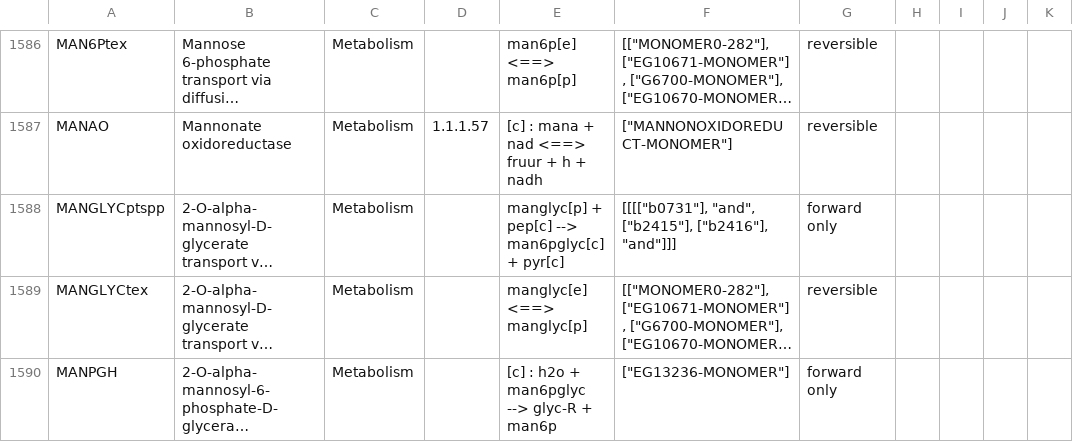
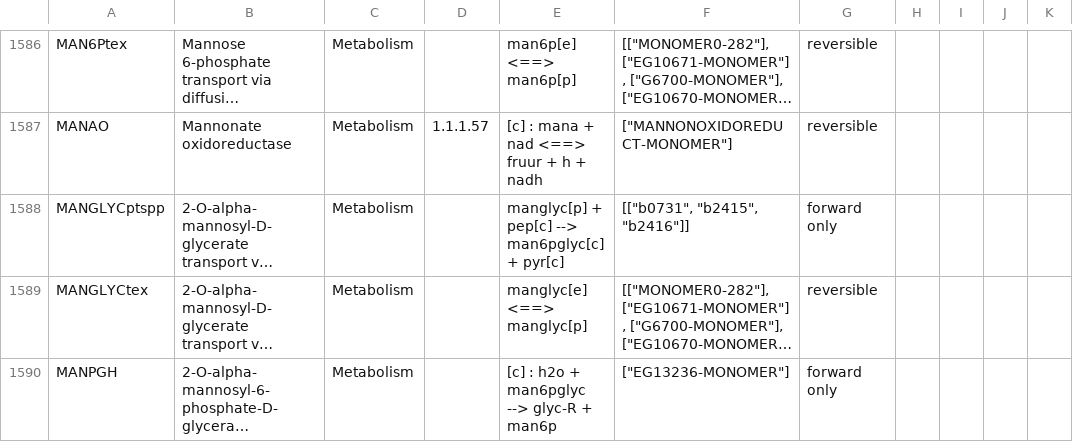
Before and after one commit to CovertLab/WholeCellEcoliRelease, a CSV file: data/parsed/reactions.csv, drawn as a sheet; only a part is shown, gaps mark what is left out; long unchanged cells end in …; the diff covers the shown part only; the diff names each change by its address in the sheet, - before the commit and + after, or states it on an @@ line.

```diff
--- a/data/parsed/reactions.csv
+++ b/data/parsed/reactions.csv
-F1588: [[[["b0731"], "and", ["b2415"], ["b2416"], "and"]]]
+F1588: [["b0731", "b2415", "b2416"]]
```
Also changed, not shown: 42 edited cells elsewhere in this file, 1 other file.
